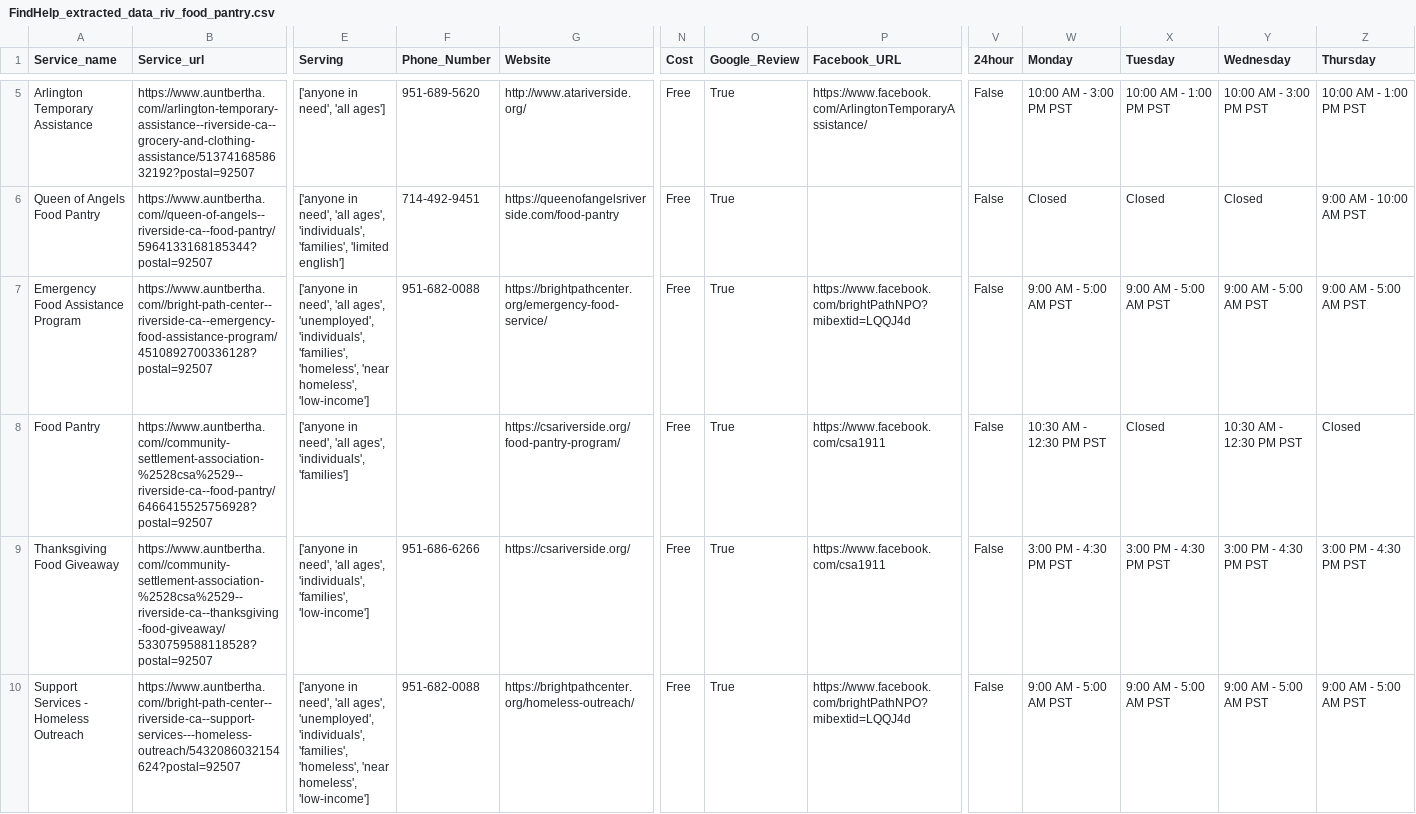
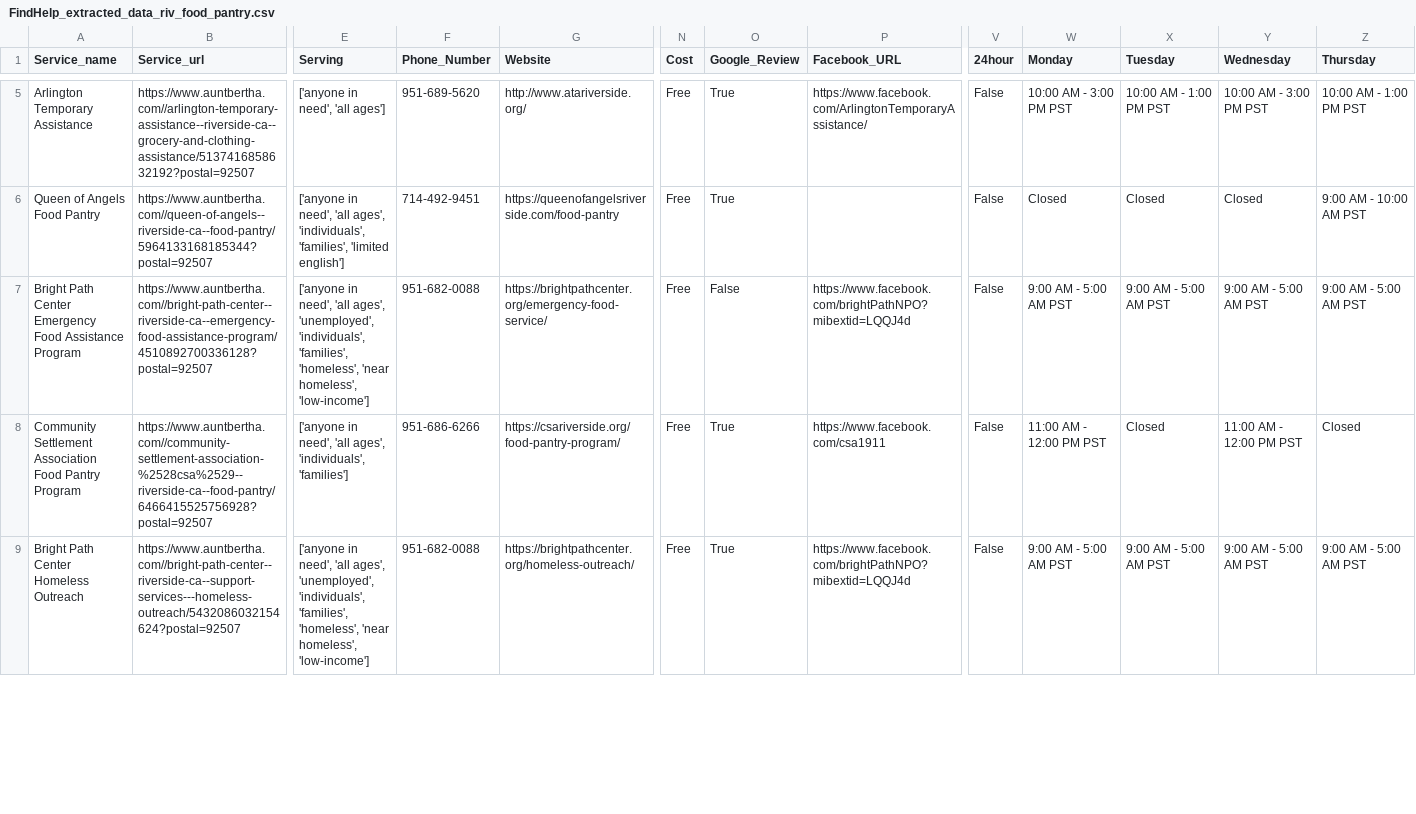
Before and after one commit to TregisD/Homeless_Services_Provider_Interface, a CSV file: FindHelp_extracted_data_riv_food_pantry.csv, drawn as a sheet; only a part is shown, gaps mark what is left out; removed rows and columns are numbered as before the commit, all else as after; rows hold the shown columns only; the diff covers the shown part only; the diff names each change by its address in the sheet, - before the commit and + after, or states it on an @@ line.

```diff
--- a/FindHelp_extracted_data_riv_food_pantry.csv
+++ b/FindHelp_extracted_data_riv_food_pantry.csv
-A7 (Service_name): Emergency Food Assistance Program
+A7 (Service_name): Bright Path Center Emergency Food Assistance Program
-O7 (Google_Review): True
+O7 (Google_Review): False
-A8 (Service_name): Food Pantry
+A8 (Service_name): Community Settlement Association Food Pantry Program
-F8 (Phone_Number): (empty)
+F8 (Phone_Number): 951-686-6266
-W8 (Monday): 10:30 AM - 12:30 PM PST
+W8 (Monday): 11:00 AM - 12:00 PM PST
-Y8 (Wednesday): 10:30 AM - 12:30 PM PST
+Y8 (Wednesday): 11:00 AM - 12:00 PM PST
-row 9: Thanksgiving Food Giveaway | https://www.auntbertha.com//community-settlement-association-%2528csa%2529--riverside-ca--thanksgiving-food-giveaway/5330759588118528?postal=92507 | ['anyone in need', 'all ages', 'individuals', 'families', 'low-income'] | 951-686-6266 | https://csariverside.org/ | Free | True | https://www.facebook.com/csa1911 | False | 3:00 PM - 4:30 PM PST | 3:00 PM - 4:30 PM PST | 3:00 PM - 4:30 PM PST | 3:00 PM - 4:30 PM PST
-A9 (Service_name): Support Services - Homeless Outreach
+A9 (Service_name): Bright Path Center Homeless Outreach
```
Also changed, not shown: 2 removed rows and 3 edited cells elsewhere in this file, 1 other file.
